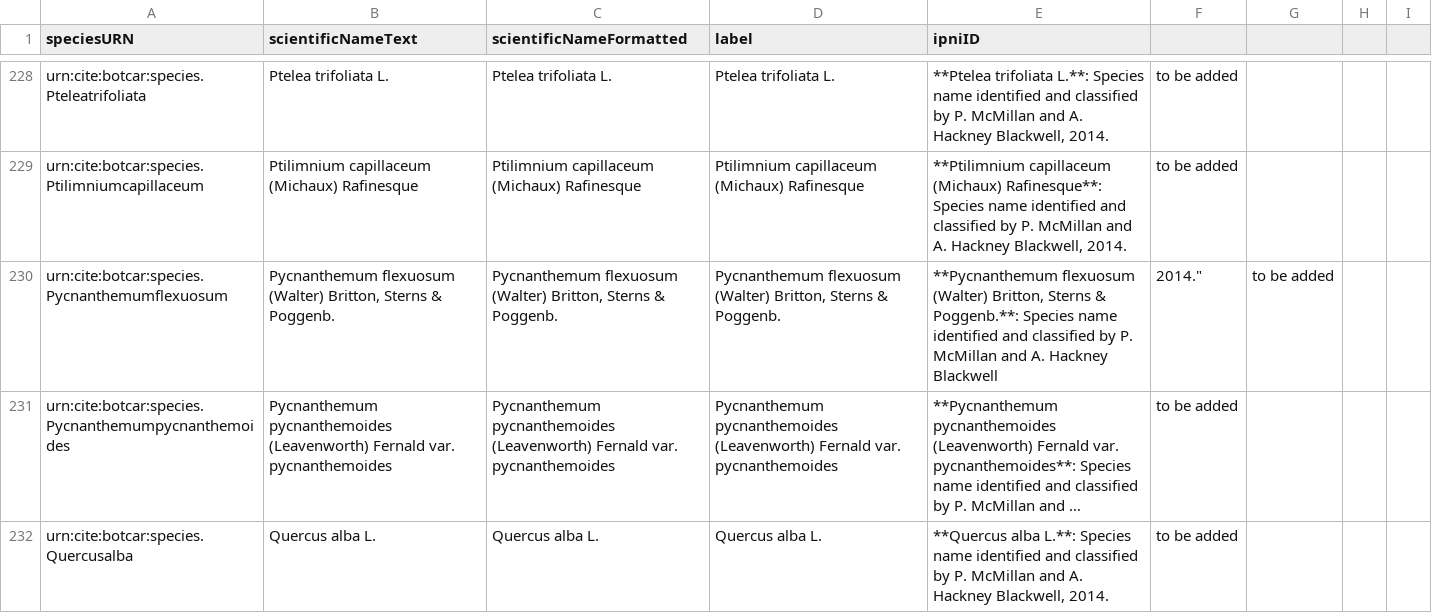
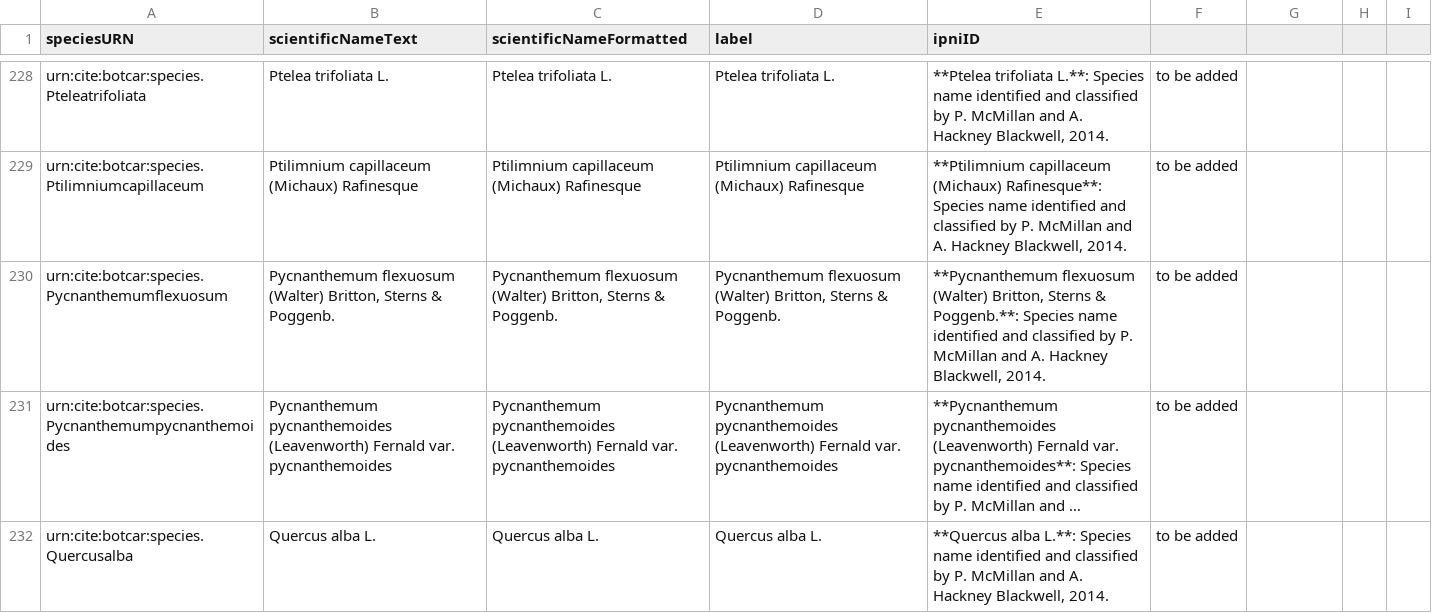
Before and after one commit to botcar/botcar-data, a CSV file: collections/species.csv, drawn as a sheet; only a part is shown, gaps mark what is left out; long unchanged cells end in …; the diff names each change by its address in the sheet, - before the commit and + after, or states it on an @@ line.

Commit message:
species.csv

```diff
--- a/collections/species.csv
+++ b/collections/species.csv
-E230 (ipniID): …A. Hackney Blackwell
+E230 (ipniID): …A. Hackney Blackwell, 2014.
-F230: 2014."
+F230: to be added
-G230: to be added
+G230: (empty)
```
